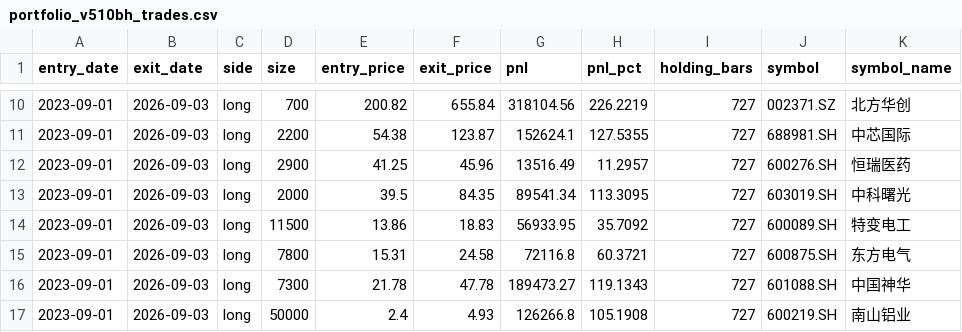
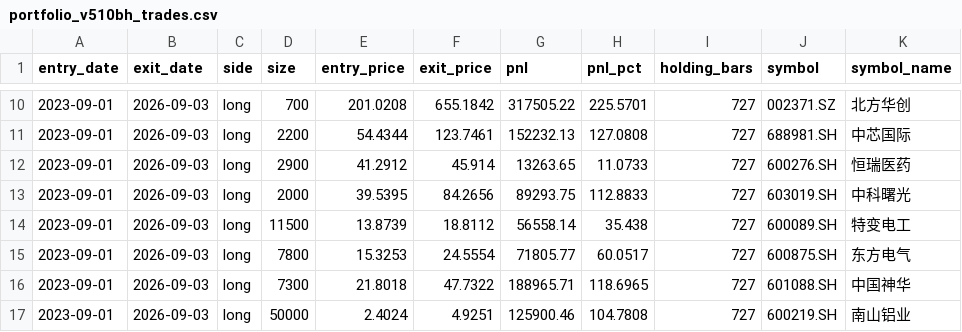
Before and after one commit to yuppiez99999/tradingview, a CSV file: backtests/v510_portfolio_20260903/portfolio_v510bh_trades.csv, drawn as a sheet; only a part is shown, gaps mark what is left out; the diff covers the shown part only; the diff names each change by its address in the sheet, - before the commit and + after, or states it on an @@ line.

```diff
--- a/backtests/v510_portfolio_20260903/portfolio_v510bh_trades.csv
+++ b/backtests/v510_portfolio_20260903/portfolio_v510bh_trades.csv
-E10 (entry_price): 200.82
+E10 (entry_price): 201.0208
-F10 (exit_price): 655.84
+F10 (exit_price): 655.1842
-G10 (pnl): 318104.56
+G10 (pnl): 317505.22
-H10 (pnl_pct): 226.2219
+H10 (pnl_pct): 225.5701
-E11 (entry_price): 54.38
+E11 (entry_price): 54.4344
-F11 (exit_price): 123.87
+F11 (exit_price): 123.7461
-G11 (pnl): 152624.1
+G11 (pnl): 152232.13
-H11 (pnl_pct): 127.5355
+H11 (pnl_pct): 127.0808
-E12 (entry_price): 41.25
+E12 (entry_price): 41.2912
-F12 (exit_price): 45.96
+F12 (exit_price): 45.914
-G12 (pnl): 13516.49
+G12 (pnl): 13263.65
-H12 (pnl_pct): 11.2957
+H12 (pnl_pct): 11.0733
-E13 (entry_price): 39.5
+E13 (entry_price): 39.5395
-F13 (exit_price): 84.35
+F13 (exit_price): 84.2656
-G13 (pnl): 89541.34
+G13 (pnl): 89293.75
-H13 (pnl_pct): 113.3095
+H13 (pnl_pct): 112.8833
-E14 (entry_price): 13.86
+E14 (entry_price): 13.8739
-F14 (exit_price): 18.83
+F14 (exit_price): 18.8112
-G14 (pnl): 56933.95
+G14 (pnl): 56558.14
-H14 (pnl_pct): 35.7092
+H14 (pnl_pct): 35.438
-E15 (entry_price): 15.31
+E15 (entry_price): 15.3253
-F15 (exit_price): 24.58
+F15 (exit_price): 24.5554
-G15 (pnl): 72116.8
+G15 (pnl): 71805.77
-H15 (pnl_pct): 60.3721
+H15 (pnl_pct): 60.0517
-E16 (entry_price): 21.78
+E16 (entry_price): 21.8018
-F16 (exit_price): 47.78
+F16 (exit_price): 47.7322
-G16 (pnl): 189473.27
+G16 (pnl): 188965.71
-H16 (pnl_pct): 119.1343
+H16 (pnl_pct): 118.6965
-E17 (entry_price): 2.4
+E17 (entry_price): 2.4024
-F17 (exit_price): 4.93
+F17 (exit_price): 4.9251
-G17 (pnl): 126266.8
+G17 (pnl): 125900.46
-H17 (pnl_pct): 105.1908
+H17 (pnl_pct): 104.7808
```
Also changed, not shown: 60 edited cells elsewhere in this file, backtests/etf200w_20260903/etf200w_equity.csv, backtests/etf200w_20260903/etf200w_trades.csv, 22 other files.
